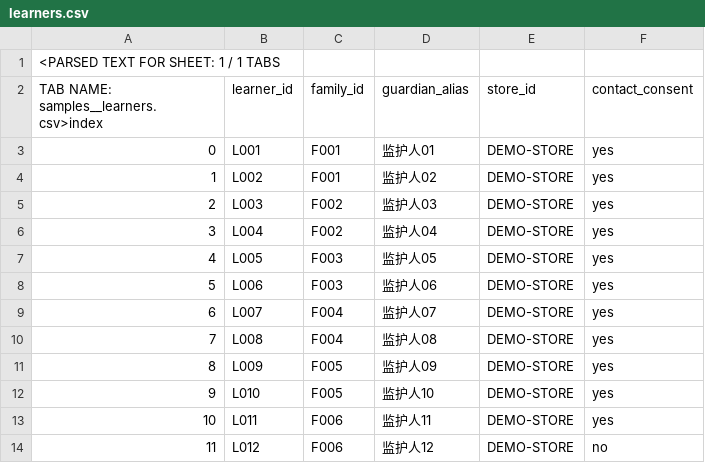
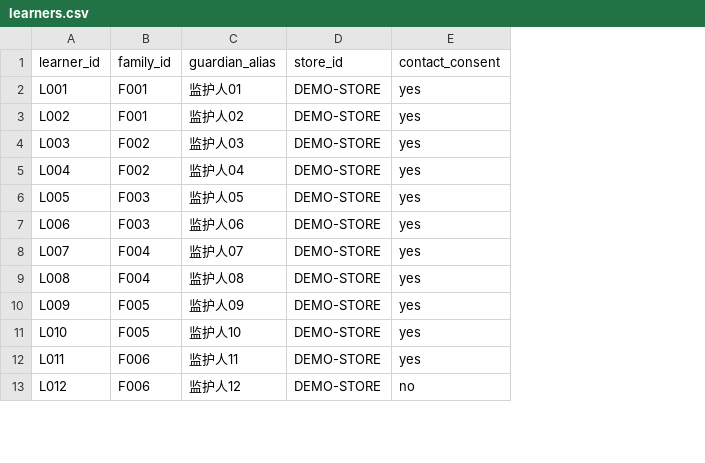
Before and after one commit to gloweaseco-leo/RenewalOS, a CSV file: samples/learners.csv, drawn as a sheet; only a part is shown; removed rows and columns are numbered as before the commit, all else as after; the diff names each change by its address in the sheet, - before the commit and + after, or states it on an @@ line.

```diff
--- a/samples/learners.csv
+++ b/samples/learners.csv
-column A, rows 2-14: TAB NAME: samples__learners.csv>index | 0 | 1 | 2 | 3 | 4 | 5 | 6 | 7 | 8 | 9 | 10 | 11
-row 1: <PARSED TEXT FOR SHEET: 1 / 1 TABS
```
Also changed, not shown: samples/attendance.csv, samples/packages.csv, 2 other files.
